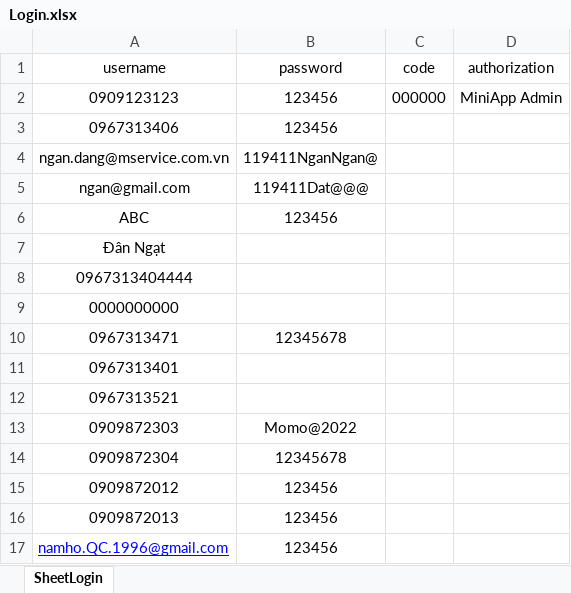
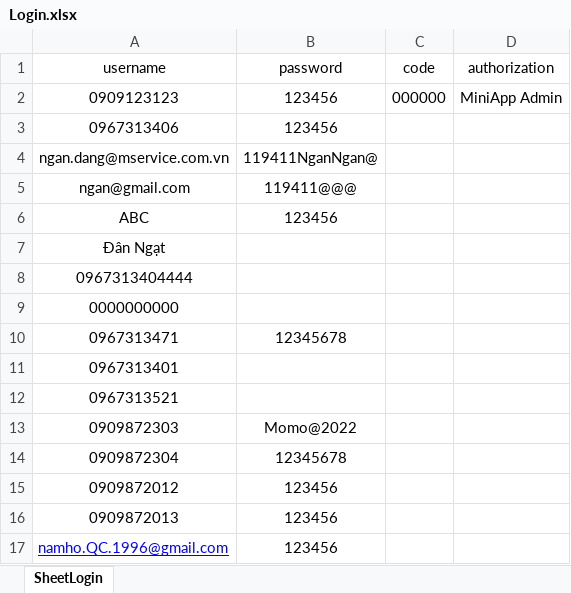
Before and after one commit to cashierngan/MiniAppCenter, an Excel workbook: datatest/Login.xlsx, sheet SheetLogin, drawn as a sheet; values as stored, in another font and other column widths than the file's, no borders; the diff names each change by its address in the sheet, - before the commit and + after, or states it on an @@ line.

Commit message:
update excel

```diff
--- a/datatest/Login.xlsx (sheet SheetLogin)
+++ b/datatest/Login.xlsx (sheet SheetLogin)
-B5 (password): 119411Dat@@@
+B5 (password): 119411@@@
```
